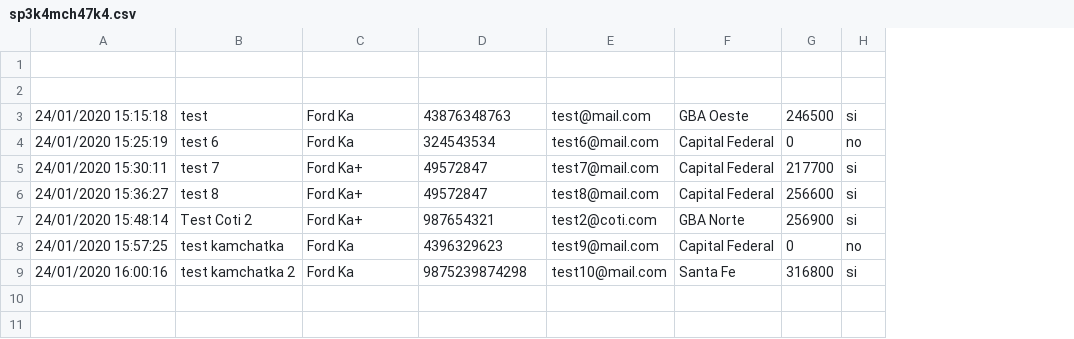
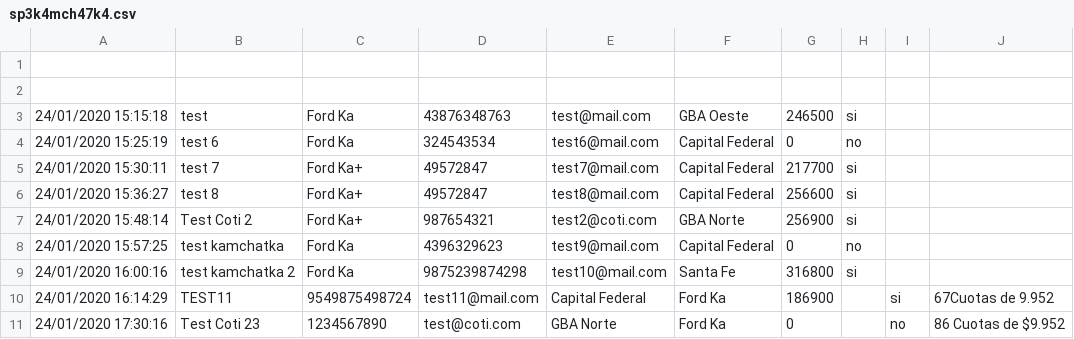
Before and after one commit to jorgerepossi/sp3cial, a CSV file: sp3k4mch47k4.csv, drawn as a sheet; the diff names each change by its address in the sheet, - before the commit and + after, or states it on an @@ line.

```diff
--- a/sp3k4mch47k4.csv
+++ b/sp3k4mch47k4.csv
+column I, empty
+column J, empty
+row 10: 24/01/2020 16:14:29 | TEST11 | 9549875498724 | test11@mail.com | Capital Federal | Ford Ka | 186900 |  | si | 67Cuotas de 9.952
+row 11: 24/01/2020 17:30:16 | Test Coti 23 | 1234567890 | test@coti.com | GBA Norte | Ford Ka | 0 |  | no | 86 Cuotas de $9.952
```
Also changed, not shown: 3 other files.
